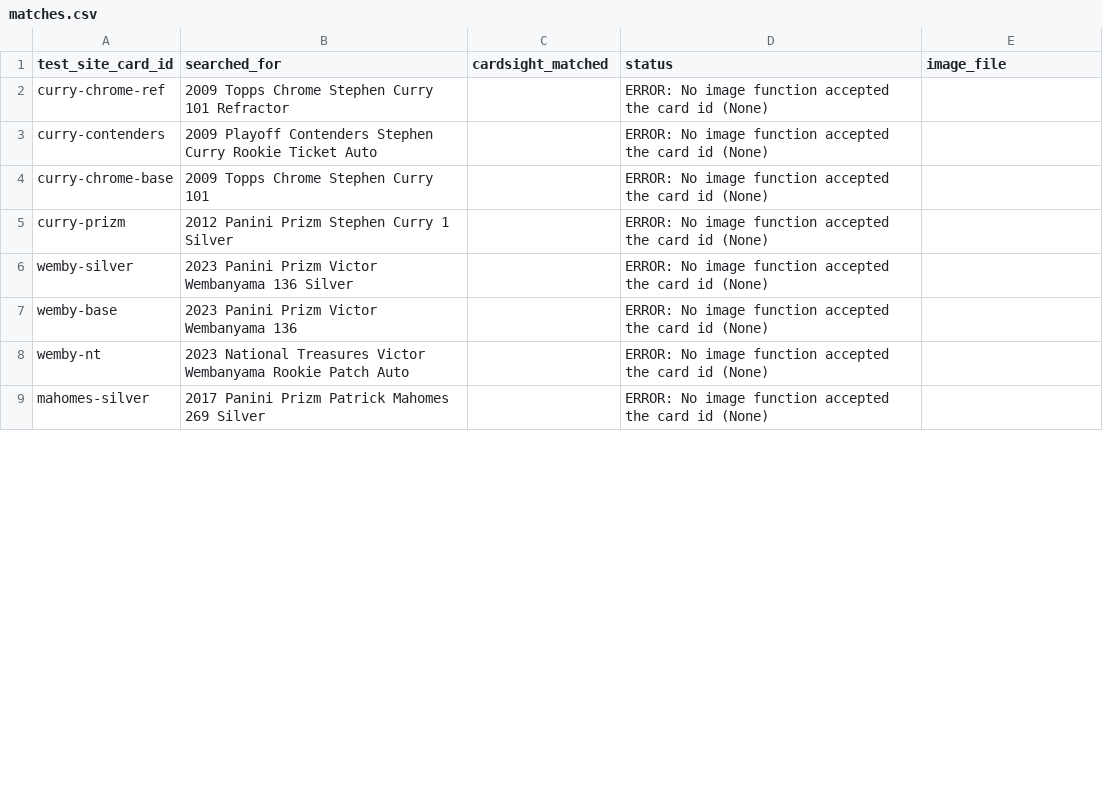
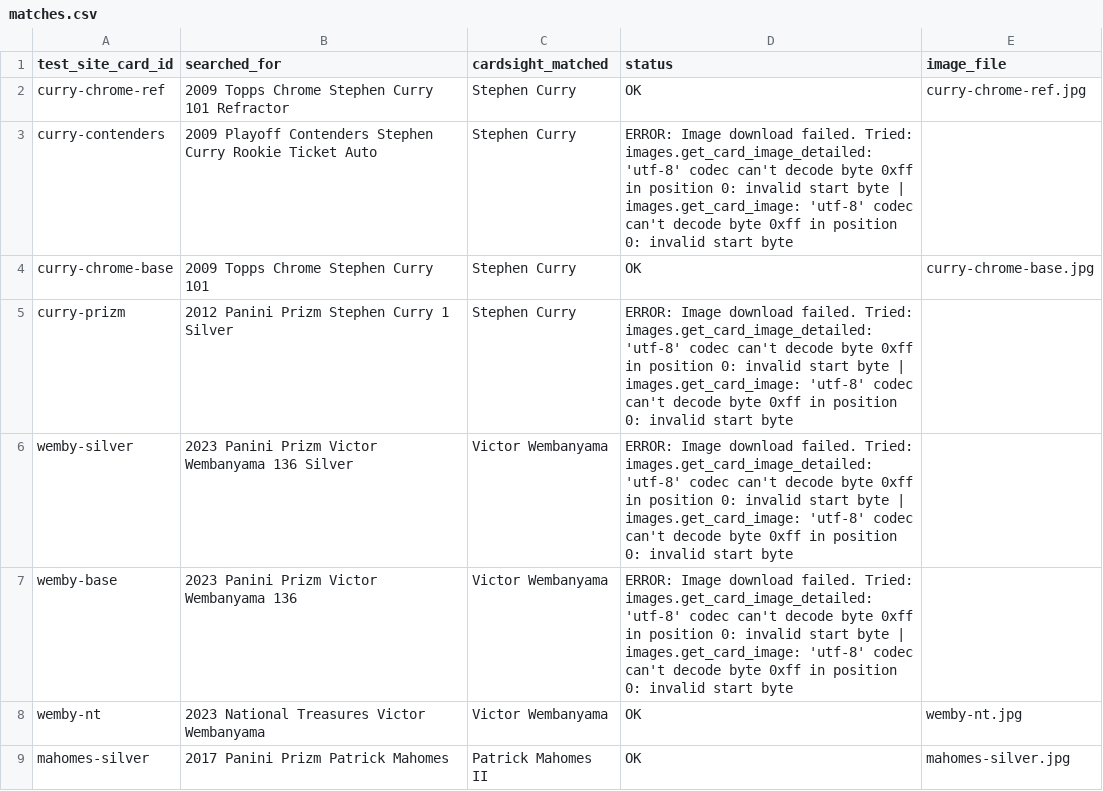
Before and after one commit to kyleschaack8/Pulled, a CSV file: images/cards/matches.csv, drawn as a sheet; only a part is shown; the diff covers the shown part only.

```diff
--- a/images/cards/matches.csv
+++ b/images/cards/matches.csv
@@ -1,9 +1,9 @@
 test_site_card_id,searched_for,cardsight_matched,status,image_file
-curry-chrome-ref,2009 Topps Chrome Stephen Curry 101 Refractor,,ERROR: No image function accepted the card id (None),
-curry-contenders,2009 Playoff Contenders Stephen Curry Rookie Ticket Auto,,ERROR: No image function accepted the card id (None),
-curry-chrome-base,2009 Topps Chrome Stephen Curry 101,,ERROR: No image function accepted the card id (None),
-curry-prizm,2012 Panini Prizm Stephen Curry 1 Silver,,ERROR: No image function accepted the card id (None),
-wemby-silver,2023 Panini Prizm Victor Wembanyama 136 Silver,,ERROR: No image function accepted the card id (None),
-wemby-base,2023 Panini Prizm Victor Wembanyama 136,,ERROR: No image function accepted the card id (None),
-wemby-nt,2023 National Treasures Victor Wembanyama Rookie Patch Auto,,ERROR: No image function accepted the card id (None),
-mahomes-silver,2017 Panini Prizm Patrick Mahomes 269 Silver,,ERROR: No image function accepted the card id (None),
+curry-chrome-ref,2009 Topps Chrome Stephen Curry 101 Refractor,Stephen Curry,OK,curry-chrome-ref.jpg
+curry-contenders,2009 Playoff Contenders Stephen Curry Rookie Ticket Auto,Stephen Curry,ERROR: Image download failed. Tried: images.get_card_image_detailed: 'utf-8' codec can't decode byte 0xff in position 0: invalid start byte | images.get_card_image: 'utf-8' codec can't decode byte 0xff in position 0: invalid start byte,
+curry-chrome-base,2009 Topps Chrome Stephen Curry 101,Stephen Curry,OK,curry-chrome-base.jpg
+curry-prizm,2012 Panini Prizm Stephen Curry 1 Silver,Stephen Curry,ERROR: Image download failed. Tried: images.get_card_image_detailed: 'utf-8' codec can't decode byte 0xff in position 0: invalid start byte | images.get_card_image: 'utf-8' codec can't decode byte 0xff in position 0: invalid start byte,
+wemby-silver,2023 Panini Prizm Victor Wembanyama 136 Silver,Victor Wembanyama,ERROR: Image download failed. Tried: images.get_card_image_detailed: 'utf-8' codec can't decode byte 0xff in position 0: invalid start byte | images.get_card_image: 'utf-8' codec can't decode byte 0xff in position 0: invalid start byte,
+wemby-base,2023 Panini Prizm Victor Wembanyama 136,Victor Wembanyama,ERROR: Image download failed. Tried: images.get_card_image_detailed: 'utf-8' codec can't decode byte 0xff in position 0: invalid start byte | images.get_card_image: 'utf-8' codec can't decode byte 0xff in position 0: invalid start byte,
+wemby-nt,2023 National Treasures Victor Wembanyama,Victor Wembanyama,OK,wemby-nt.jpg
+mahomes-silver,2017 Panini Prizm Patrick Mahomes,Patrick Mahomes II,OK,mahomes-silver.jpg
```
Also changed, not shown: 18 edited cells elsewhere in this file, 7 other files.
